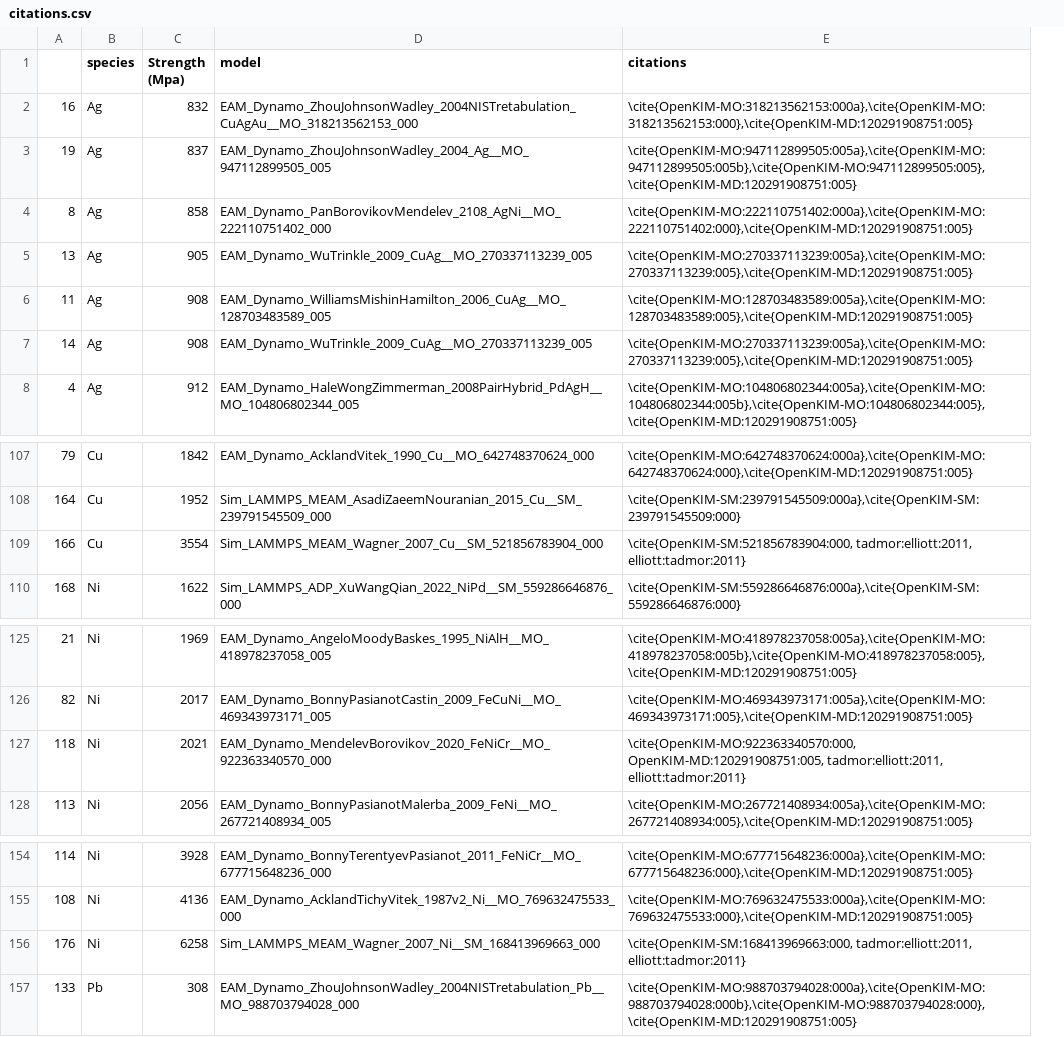
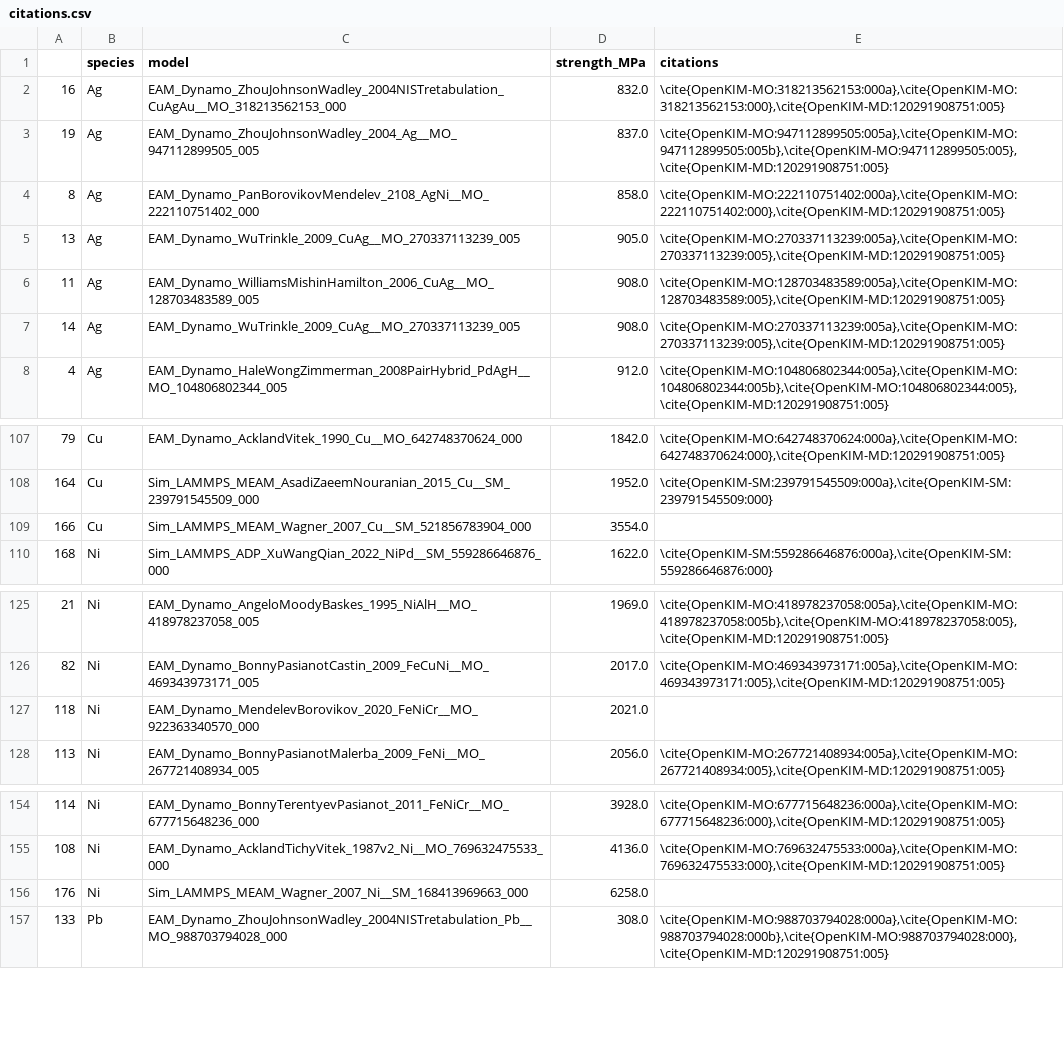
Before and after one commit to bjasperson/strength_covariance, a CSV file: data/citations.csv, drawn as a sheet; only a part is shown, gaps mark what is left out; removed rows and columns are numbered as before the commit, all else as after; the diff names each change by its address in the sheet, - before the commit and + after, or states it on an @@ line.

Commit message:
added citation_list for model refs

```diff
--- a/data/citations.csv
+++ b/data/citations.csv
-column C (Strength (Mpa)), rows 2-8: 832 | 837 | 858 | 905 | 908 | 908 | 912; rows 107-110: 1842 | 1952 | 3554 | 1622; rows 125-128: 1969 | 2017 | 2021 | 2056; rows 154-157: 3928 | 4136 | 6258 | 308
+column D (strength_MPa), rows 2-8: 832.0 | 837.0 | 858.0 | 905.0 | 908.0 | 908.0 | 912.0; rows 107-110: 1842.0 | 1952.0 | 3554.0 | 1622.0; rows 125-128: 1969.0 | 2017.0 | 2021.0 | 2056.0; rows 154-157: 3928.0 | 4136.0 | 6258.0 | 308.0
-E109 (citations): \cite{OpenKIM-SM:521856783904:000, tadmor:elliott:2011, elliott:tadmor:2011}
+E109 (citations): (empty)
-E127 (citations): \cite{OpenKIM-MO:922363340570:000, OpenKIM-MD:120291908751:005, tadmor:elliott:2011, elliott:tadmor:2011}
+E127 (citations): (empty)
-E156 (citations): \cite{OpenKIM-SM:168413969663:000, tadmor:elliott:2011, elliott:tadmor:2011}
+E156 (citations): (empty)
```
Also changed, not shown: 2 other files.
